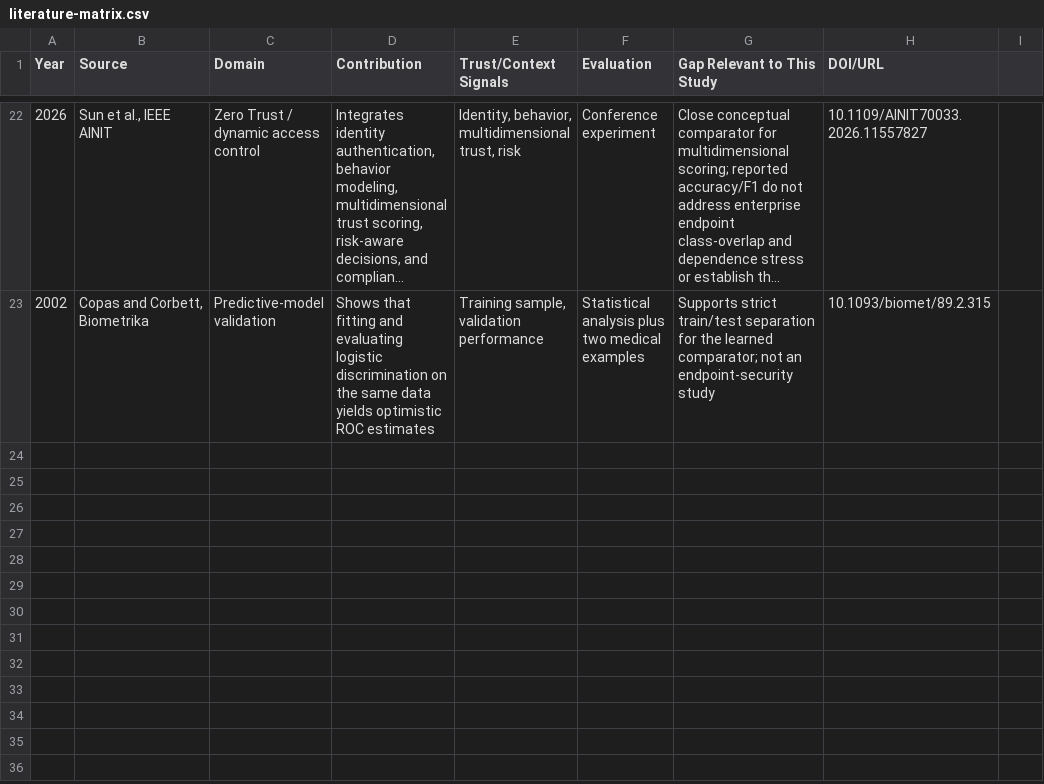
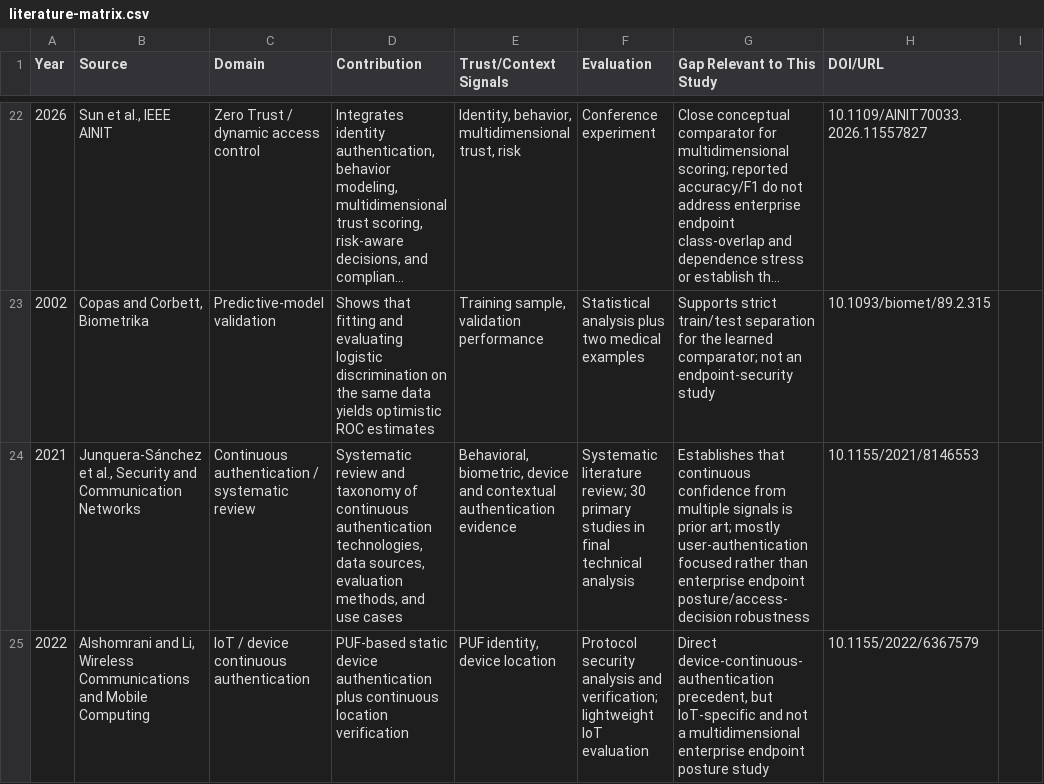
Before and after one commit to gittaqui/device-trust-framework, a CSV file: research/literature-matrix.csv, drawn as a sheet; only a part is shown, gaps mark what is left out; long unchanged cells end in …; the diff names each change by its address in the sheet, - before the commit and + after, or states it on an @@ line.

Commit message:
Add verified continuous device trust literature

```diff
--- a/research/literature-matrix.csv
+++ b/research/literature-matrix.csv
+row 24: 2021 | Junquera-Sánchez et al., Security and Communication Networks | Continuous authentication / systematic review | Systematic review and taxonomy of continuous authentication technologies, data sources, evaluation methods, and use cases | Behavioral, biometric, device and contextual authentication evidence | Systematic literature review; 30 primary studies in final technical analysis | Establishes that continuous confidence from multiple signals is prior art; mostly user-authentication focused rather than enterprise endpoint posture/access-decision robustness | 10.1155/2021/8146553
+row 25: 2022 | Alshomrani and Li, Wireless Communications and Mobile Computing | IoT / device continuous authentication | PUF-based static device authentication plus continuous location verification | PUF identity, device location | Protocol security analysis and verification; lightweight IoT evaluation | Direct device-continuous-authentication precedent, but IoT-specific and not a multidimensional enterprise endpoint posture study | 10.1155/2022/6367579
```
